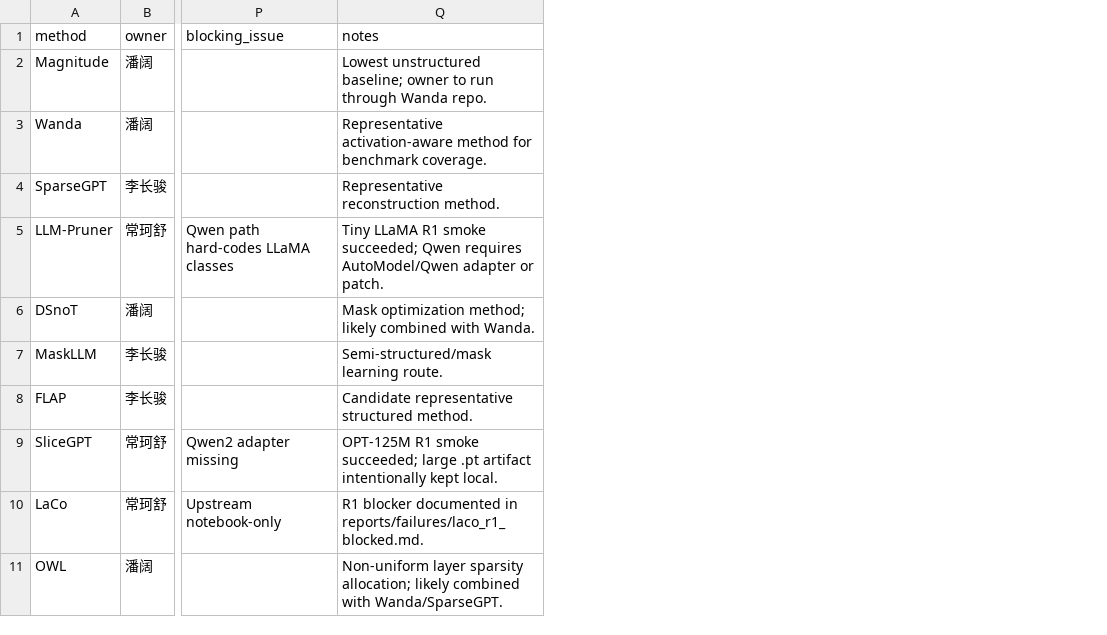
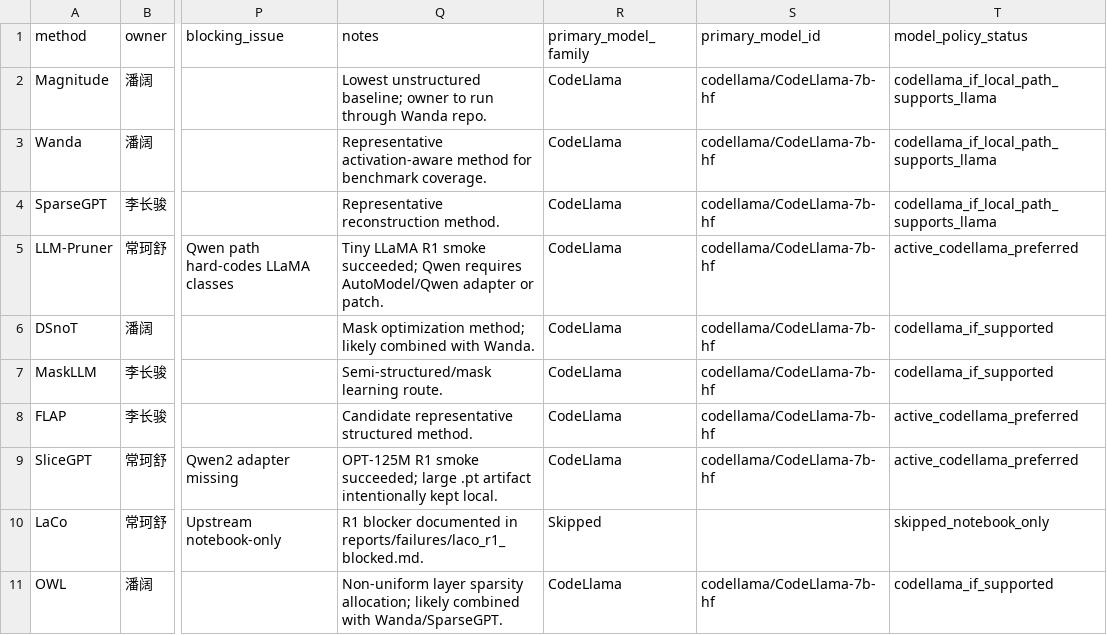
Before and after one commit to ACN67/SRTP-Project-Stage1, a CSV file: results/tables/method_status.csv, drawn as a sheet; only a part is shown, gaps mark what is left out; the diff names each change by its address in the sheet, - before the commit and + after, or states it on an @@ line.

Commit message:
docs(stage1): reset execution plan for model-family policy

```diff
--- a/results/tables/method_status.csv
+++ b/results/tables/method_status.csv
+column R (primary_model_family), rows 2-11: CodeLlama | CodeLlama | CodeLlama | CodeLlama | CodeLlama | CodeLlama | CodeLlama | CodeLlama | Skipped | CodeLlama
+column S (primary_model_id), rows 2-11: codellama/CodeLlama-7b-hf | codellama/CodeLlama-7b-hf | codellama/CodeLlama-7b-hf | codellama/CodeLlama-7b-hf | codellama/CodeLlama-7b-hf | codellama/CodeLlama-7b-hf | codellama/CodeLlama-7b-hf | codellama/CodeLlama-7b-hf |  | codellama/CodeLlama-7b-hf
+column T (model_policy_status), rows 2-11: codellama_if_local_path_supports_llama | codellama_if_local_path_supports_llama | codellama_if_local_path_supports_llama | active_codellama_preferred | codellama_if_supported | codellama_if_supported | active_codellama_preferred | active_codellama_preferred | skipped_notebook_only | codellama_if_supported
```
Also changed, not shown: 32 other files.
